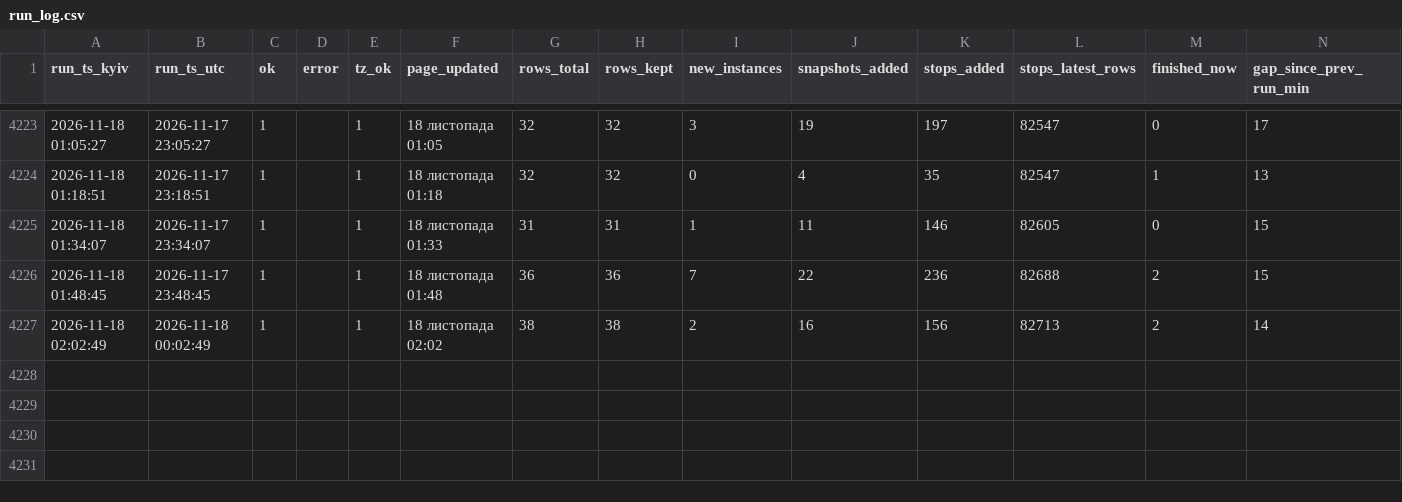
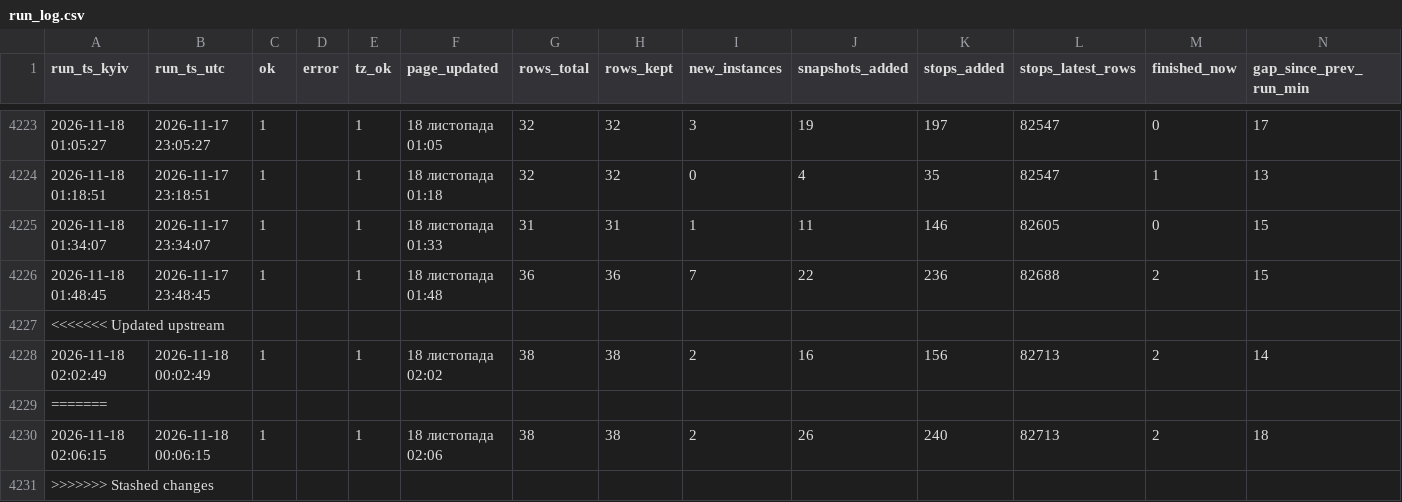
Before and after one commit to bratxja-cmd/UZ-delays, a CSV file: data/run_log.csv, drawn as a sheet; only a part is shown, gaps mark what is left out; the diff names each change by its address in the sheet, - before the commit and + after, or states it on an @@ line.

```diff
--- a/data/run_log.csv
+++ b/data/run_log.csv
+row 4227: <<<<<<< Updated upstream
+row 4229: =======
+row 4230: 2026-11-18 02:06:15 | 2026-11-18 00:06:15 | 1 |  | 1 | 18 листопада 02:06 | 38 | 38 | 2 | 26 | 240 | 82713 | 2 | 18
+row 4231: >>>>>>> Stashed changes
```
Also changed, not shown: 5 other files.
